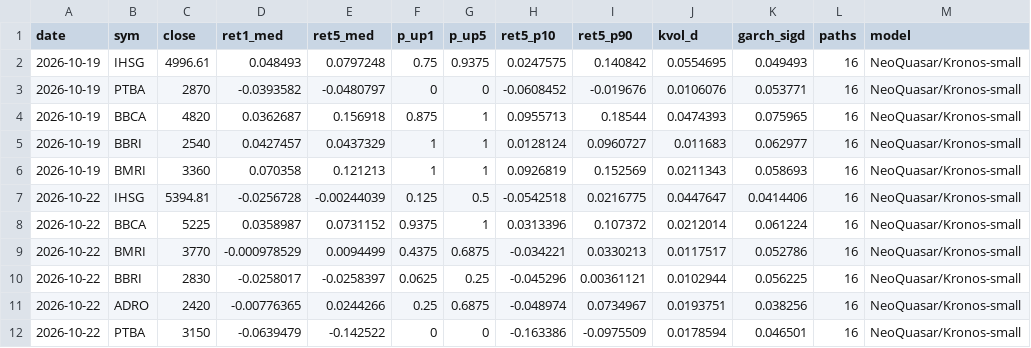
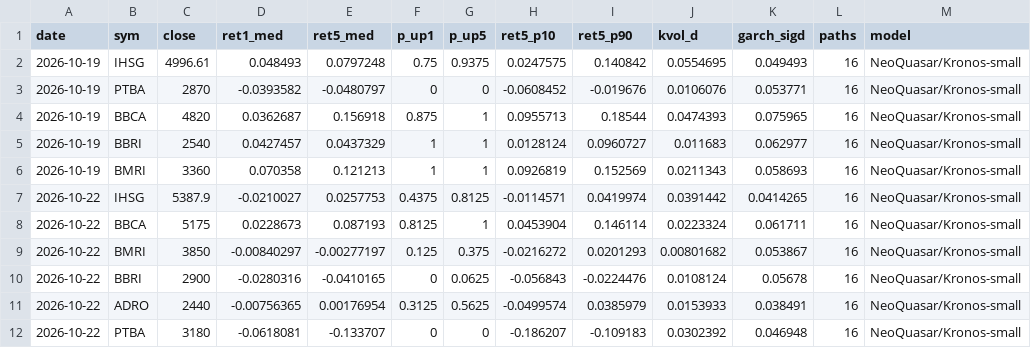
Before and after one commit to benchandra/idx-trend-bot, a CSV file: docs/data/kronos_log.csv, drawn as a sheet; removed rows and columns are numbered as before the commit, all else as after; the diff names each change by its address in the sheet, - before the commit and + after, or states it on an @@ line.

```diff
--- a/docs/data/kronos_log.csv
+++ b/docs/data/kronos_log.csv
-row 7: 2026-10-22 | IHSG | 5394.81 | -0.0256728 | -0.00244039 | 0.125 | 0.5 | -0.0542518 | 0.0216775 | 0.0447647 | 0.0414406 | 16 | NeoQuasar/Kronos-small
-row 8: 2026-10-22 | BBCA | 5225 | 0.0358987 | 0.0731152 | 0.9375 | 1 | 0.0313396 | 0.107372 | 0.0212014 | 0.061224 | 16 | NeoQuasar/Kronos-small
-row 9: 2026-10-22 | BMRI | 3770 | -0.000978529 | 0.0094499 | 0.4375 | 0.6875 | -0.034221 | 0.0330213 | 0.0117517 | 0.052786 | 16 | NeoQuasar/Kronos-small
-row 10: 2026-10-22 | BBRI | 2830 | -0.0258017 | -0.0258397 | 0.0625 | 0.25 | -0.045296 | 0.00361121 | 0.0102944 | 0.056225 | 16 | NeoQuasar/Kronos-small
-row 11: 2026-10-22 | ADRO | 2420 | -0.00776365 | 0.0244266 | 0.25 | 0.6875 | -0.048974 | 0.0734967 | 0.0193751 | 0.038256 | 16 | NeoQuasar/Kronos-small
-row 12: 2026-10-22 | PTBA | 3150 | -0.0639479 | -0.142522 | 0 | 0 | -0.163386 | -0.0975509 | 0.0178594 | 0.046501 | 16 | NeoQuasar/Kronos-small
+row 7: 2026-10-22 | IHSG | 5387.9 | -0.0210027 | 0.0257753 | 0.4375 | 0.8125 | -0.0114571 | 0.0419974 | 0.0391442 | 0.0414265 | 16 | NeoQuasar/Kronos-small
+row 8: 2026-10-22 | BBCA | 5175 | 0.0228673 | 0.087193 | 0.8125 | 1 | 0.0453904 | 0.146114 | 0.0223324 | 0.061711 | 16 | NeoQuasar/Kronos-small
+row 9: 2026-10-22 | BMRI | 3850 | -0.00840297 | -0.00277197 | 0.125 | 0.375 | -0.0216272 | 0.0201293 | 0.00801682 | 0.053867 | 16 | NeoQuasar/Kronos-small
+row 10: 2026-10-22 | BBRI | 2900 | -0.0280316 | -0.0410165 | 0 | 0.0625 | -0.056843 | -0.0224476 | 0.0108124 | 0.05678 | 16 | NeoQuasar/Kronos-small
+row 11: 2026-10-22 | ADRO | 2440 | -0.00756365 | 0.00176954 | 0.3125 | 0.5625 | -0.0499574 | 0.0385979 | 0.0153933 | 0.038491 | 16 | NeoQuasar/Kronos-small
+row 12: 2026-10-22 | PTBA | 3180 | -0.0618081 | -0.133707 | 0 | 0 | -0.186207 | -0.109183 | 0.0302392 | 0.046948 | 16 | NeoQuasar/Kronos-small
```
Also changed, not shown: docs/data/committee_log.csv, docs/data/sentiment_log.csv, 7 other files.
